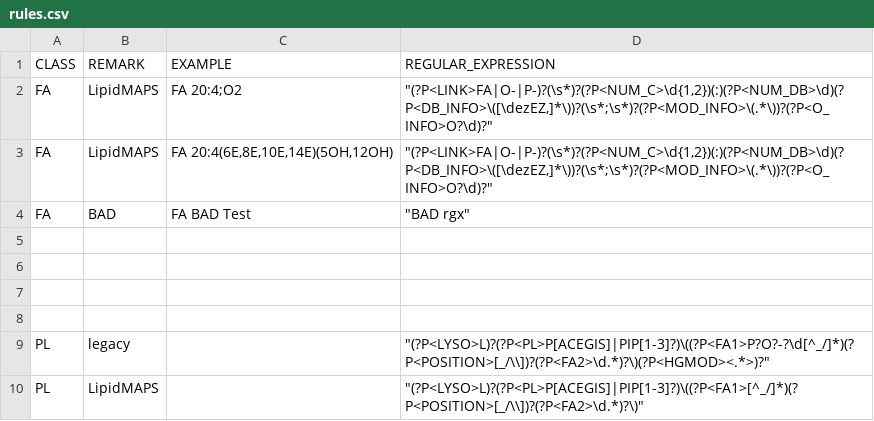
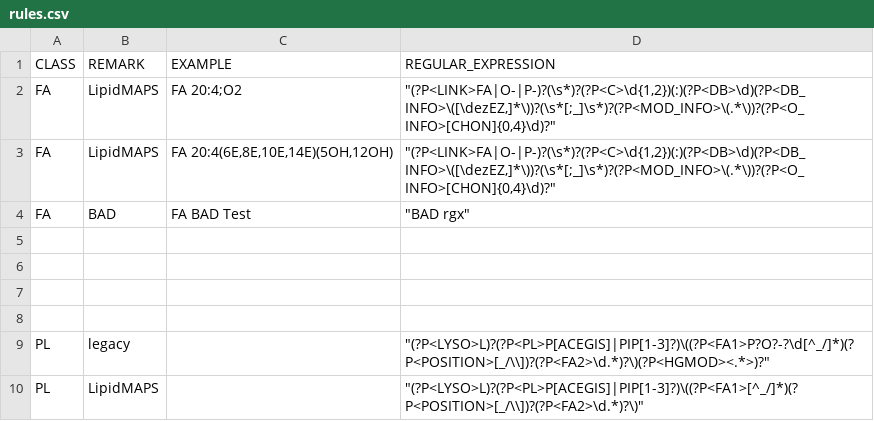
Before and after one commit to SysMedOs/LipidLynxX, a CSV file: epilion/configurations/rules.csv, drawn as a sheet.

Commit message:
add LionEncoder and corresponding test to decode and encode using defined rules

```diff
--- a/epilion/configurations/rules.csv
+++ b/epilion/configurations/rules.csv
@@ -1,4 +1,4 @@
 CLASS,REMARK,EXAMPLE,REGULAR_EXPRESSION
-FA,LipidMAPS,FA 20:4;O2,"""(?P<LINK>FA|O-|P-)?(\s*)?(?P<NUM_C>\d{1,2})(:)(?P<NUM_DB>\d)(?P<DB_INFO>\([\dezEZ,]*\))?(\s*;\s*)?(?P<MOD_INFO>\(.*\))?(?P<O_INFO>O?\d)?"""
-FA,LipidMAPS,"FA 20:4(6E,8E,10E,14E)(5OH,12OH)","""(?P<LINK>FA|O-|P-)?(\s*)?(?P<NUM_C>\d{1,2})(:)(?P<NUM_DB>\d)(?P<DB_INFO>\([\dezEZ,]*\))?(\s*;\s*)?(?P<MOD_INFO>\(.*\))?(?P<O_INFO>O?\d)?"""
+FA,LipidMAPS,FA 20:4;O2,"""(?P<LINK>FA|O-|P-)?(\s*)?(?P<C>\d{1,2})(:)(?P<DB>\d)(?P<DB_INFO>\([\dezEZ,]*\))?(\s*[;_]\s*)?(?P<MOD_INFO>\(.*\))?(?P<O_INFO>[CHON]{0,4}\d)?"""
+FA,LipidMAPS,"FA 20:4(6E,8E,10E,14E)(5OH,12OH)","""(?P<LINK>FA|O-|P-)?(\s*)?(?P<C>\d{1,2})(:)(?P<DB>\d)(?P<DB_INFO>\([\dezEZ,]*\))?(\s*[;_]\s*)?(?P<MOD_INFO>\(.*\))?(?P<O_INFO>[CHON]{0,4}\d)?"""
 FA,BAD,"FA BAD Test","""BAD rgx"""
```
Also changed, not shown: 5 other files.
